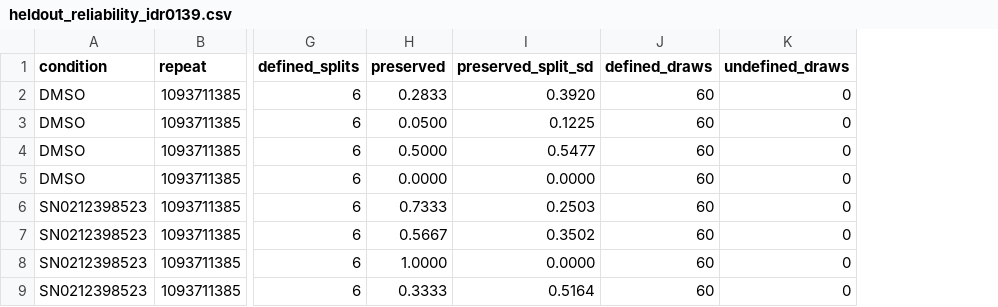
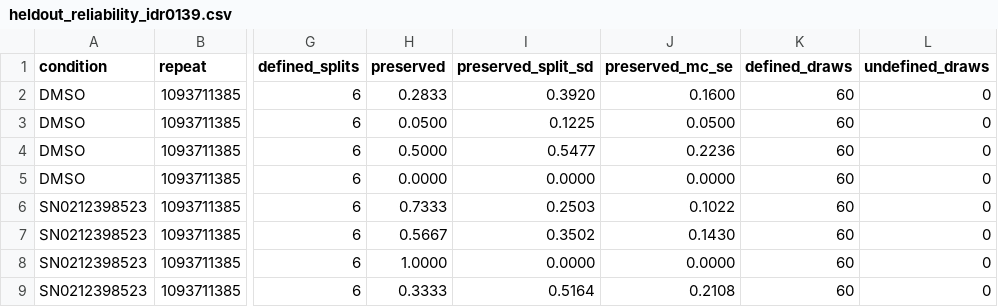
Before and after one commit to CellMigrationLab/MorphoCoverage, a CSV file: data/crick_idr/results/heldout_reliability_idr0139.csv, drawn as a sheet; only a part is shown, gaps mark what is left out; the diff names each change by its address in the sheet, - before the commit and + after, or states it on an @@ line.

```diff
--- a/data/crick_idr/results/heldout_reliability_idr0139.csv
+++ b/data/crick_idr/results/heldout_reliability_idr0139.csv
+column J (preserved_mc_se), rows 2-9: 0.1600 | 0.0500 | 0.2236 | 0.0000 | 0.1022 | 0.1430 | 0.0000 | 0.2108
```
Also changed, not shown: data/crick_idr/results/heldout_calibration_idr0139.csv, data/crick_idr/results/objects_vs_fields_rare.csv, 27 other files.
